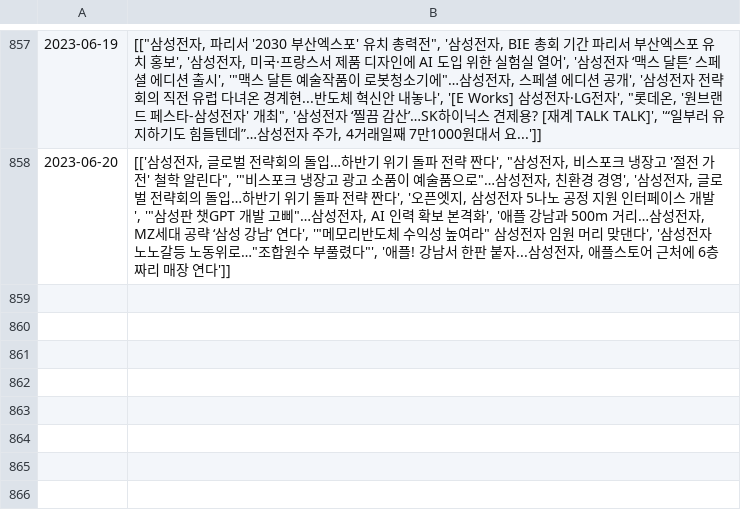
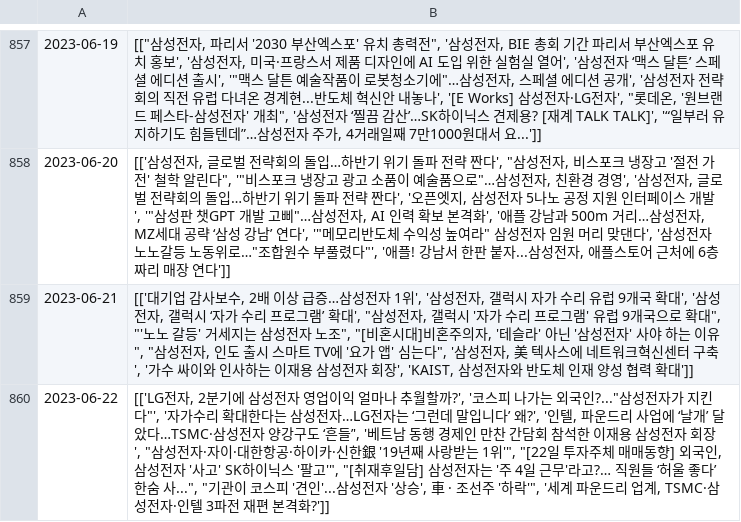
Before and after one commit to Lucete28/TradeTrend, a CSV file: data/005930_temp4.csv, drawn as a sheet; only a part is shown, gaps mark what is left out; the diff names each change by its address in the sheet, - before the commit and + after, or states it on an @@ line.

```diff
--- a/data/005930_temp4.csv
+++ b/data/005930_temp4.csv
+row 859: 2023-06-21 | [['대기업 감사보수, 2배 이상 급증…삼성전자 1위', '삼성전자, 갤럭시 자가 수리 유럽 9개국 확대', '삼성전자, 갤럭시 ‘자가 수리 프로그램’ 확대', "삼성전자, 갤럭시 '자가 수리 프로그램' 유럽 9개국으로 확대", "'노노 갈등' 거세지는 삼성전자 노조", "[비혼시대]비혼주의자, '테슬라' 아닌 '삼성전자' 사야 하는 이유", "삼성전자, 인도 출시 스마트 TV에 '요가 앱' 심는다", '삼성전자, 美 텍사스에 네트워크혁신센터 구축', '가수 싸이와 인사하는 이재용 삼성전자 회장', 'KAIST, 삼성전자와 반도체 인재 양성 협력 확대']]
+row 860: 2023-06-22 | [['LG전자, 2분기에 삼성전자 영업이익 얼마나 추월할까?', '코스피 나가는 외국인?..."삼성전자가 지킨다"', '자가수리 확대한다는 삼성전자…LG전자는 ‘그런데 말입니다’ 왜?', '인텔, 파운드리 사업에 ‘날개’ 달았다…TSMC·삼성전자 양강구도 ‘흔들’', '베트남 동행 경제인 만찬 간담회 참석한 이재용 삼성전자 회장', "삼성전자·자이·대한항공·하이카·신한銀 '19년째 사랑받는 1위'", "[22일 투자주체 매매동향] 외국인, 삼성전자 '사고' SK하이닉스 '팔고'", "[취재후일담] 삼성전자는 '주 4일 근무'라고?… 직원들 ‘허울 좋다’ 한숨 사...", "기관이 코스피 '견인'...삼성전자 '상승', 車 · 조선주 '하락'", '세계 파운드리 업계, TSMC·삼성전자·인텔 3파전 재편 본격화?']]
```
Also changed, not shown: data/005930_news_raw2.csv, data/005930_raw.csv, 5 other files.
